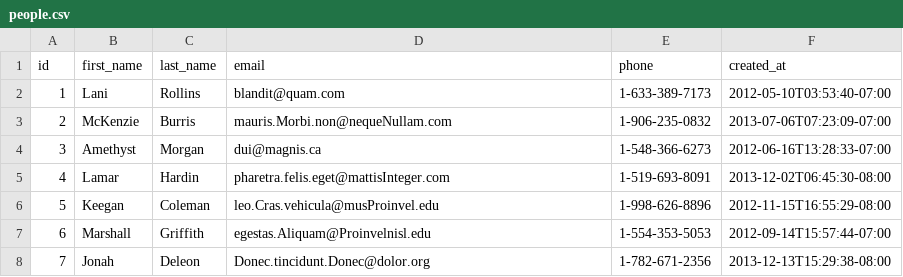
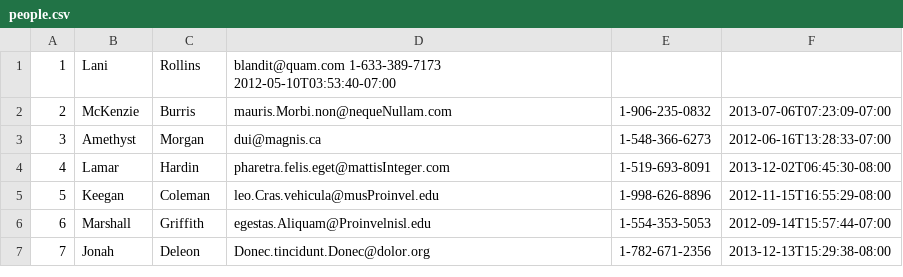
Before and after one commit to gray-fox-2017/parsing-data-1, a CSV file: people.csv, drawn as a sheet; only a part is shown.

```diff
--- a/people.csv
+++ b/people.csv
@@ -1,3 +1,2 @@
-id,first_name,last_name,email,phone,created_at
-1,Lani,Rollins,blandit@quam.com,1-633-389-7173,2012-05-10T03:53:40-07:00
+1,Lani,Rollins,blandit@quam.com	1-633-389-7173	2012-05-10T03:53:40-07:00
 2,McKenzie,Burris,mauris.Morbi.non@nequeNullam.com,1-906-235-0832,2013-07-06T07:23:09-07:00
```
Also changed, not shown: 1 other file.
